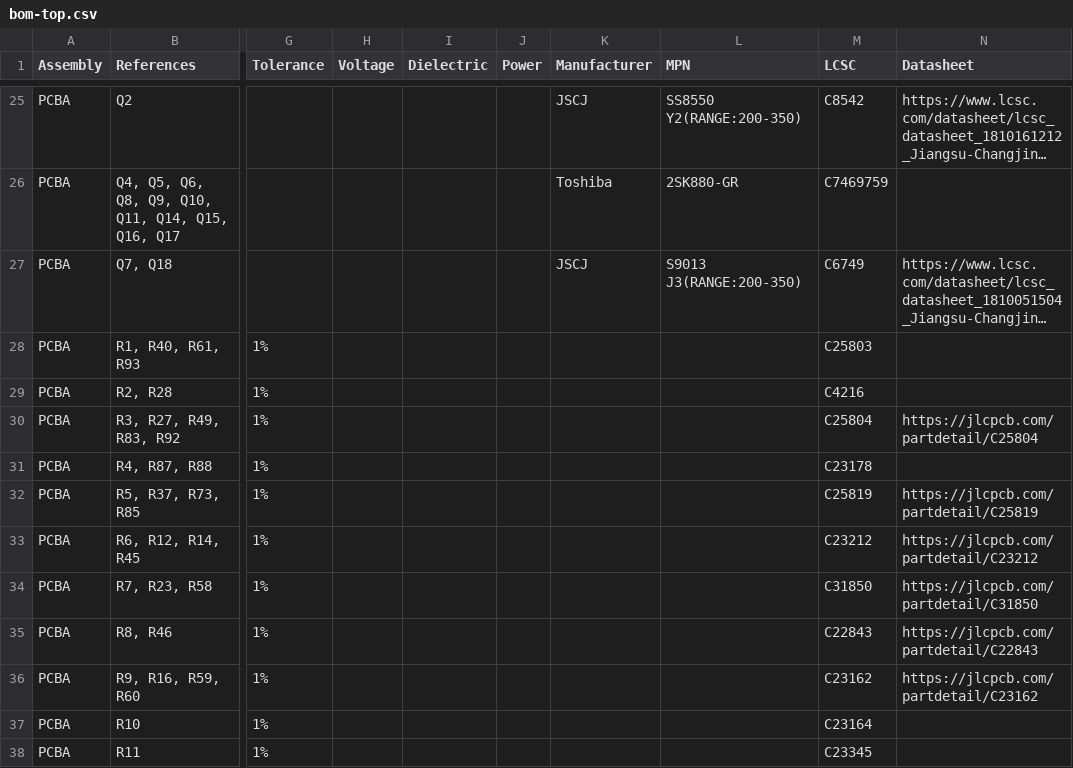
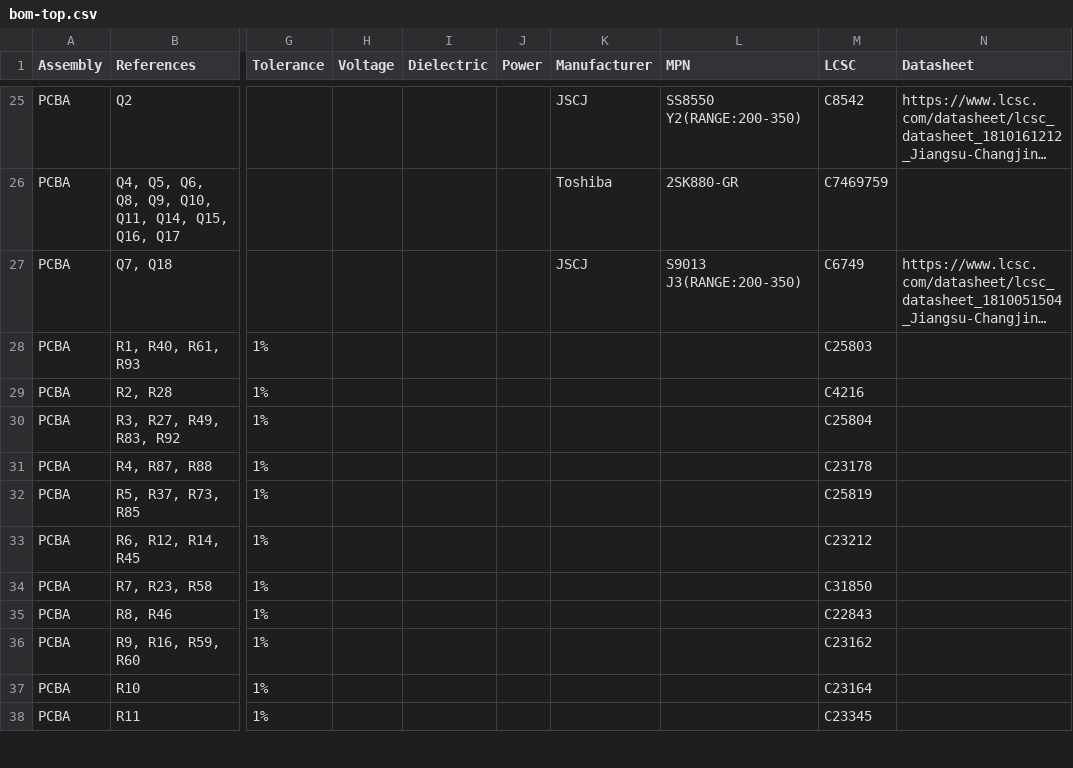
Before and after one commit to trope-oshw/anthracite, a CSV file: docs/bom/bom-top.csv, drawn as a sheet; only a part is shown, gaps mark what is left out; long unchanged cells end in …; the diff covers the shown part only; the diff names each change by its address in the sheet, - before the commit and + after, or states it on an @@ line.

Commit message:
Correct datasheet links, part descriptions and schematic notes
Values, footprints and connections do not change.

- Point the Datasheet fields at documents from the part maker or at the
  datasheets LCSC hosts, and clear the fields that pointed at shop pages
  (Akizuki, JLCPCB, a DigiKey copy). The same values are cleared in
  libs/anthracite.kicad_sym and in the symbol definitions embedded in the
  schematics, and the PCB footprints carry the same field values.
- Correct the descriptions that did not match the part: U106 is a 64 Kbit
  I2C EEPROM, not an FRAM (description and keywords of its embedded
  symbol as well); U2 runs at 15 MBd with an inverting totem-pole output;
  1N4148WS (JSCJ) is rated 100 V; D1, D2 and J9 get short descriptions
  like the other parts.
- Remove values measured on built units from the schematic notes. Design
  values, calculations, simulation results and the v1.1 change notes
  stay.
- Date the title blocks of the top and bottom boards 2026-11-11, the v1.1
  release date. The revision stays v1.1.

The BOMs, schematic PDFs and PNGs are regenerated with the same options
as before. ERC and DRC with schematic parity give the same results; ERC
still reports only the two known lib_symbol_mismatch warnings on the
bottom board (U106, J102).

```diff
--- a/docs/bom/bom-top.csv
+++ b/docs/bom/bom-top.csv
-N30 (Datasheet): https://jlcpcb.com/partdetail/C25804
+N30 (Datasheet): (empty)
-N32 (Datasheet): https://jlcpcb.com/partdetail/C25819
+N32 (Datasheet): (empty)
-N33 (Datasheet): https://jlcpcb.com/partdetail/C23212
+N33 (Datasheet): (empty)
-N34 (Datasheet): https://jlcpcb.com/partdetail/C31850
+N34 (Datasheet): (empty)
-N35 (Datasheet): https://jlcpcb.com/partdetail/C22843
+N35 (Datasheet): (empty)
-N36 (Datasheet): https://jlcpcb.com/partdetail/C23162
+N36 (Datasheet): (empty)
```
Also changed, not shown: 23 edited cells elsewhere in this file, docs/bom/bom-bottom.csv, 20 other files.
